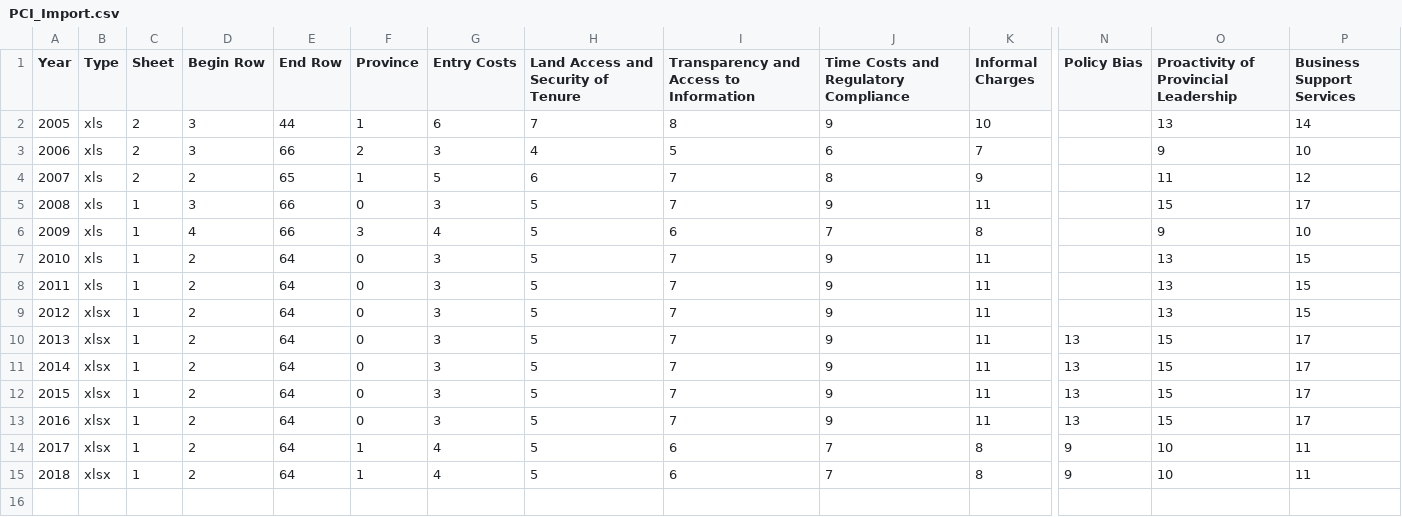
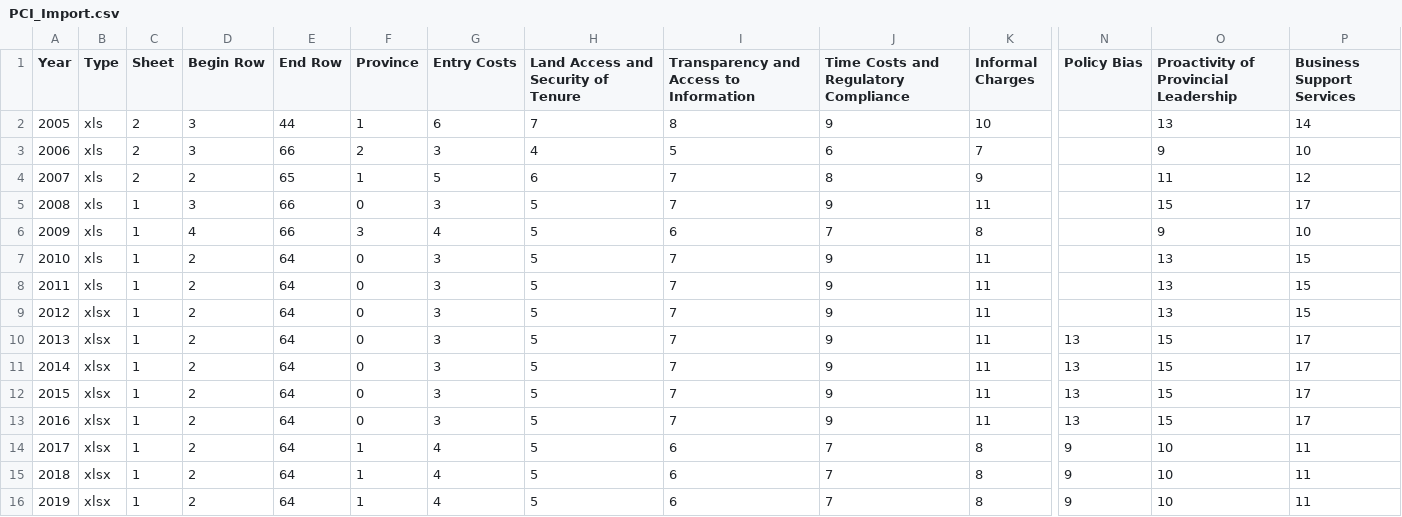
Before and after one commit to mdtrinh/vietnam_elections, a CSV file: Data/PCI/PCI_Import.csv, drawn as a sheet; only a part is shown, gaps mark what is left out; rows hold the shown columns only; the diff names each change by its address in the sheet, - before the commit and + after, or states it on an @@ line.

Commit message:
update new PCI and PAPI data

```diff
--- a/Data/PCI/PCI_Import.csv
+++ b/Data/PCI/PCI_Import.csv
+row 16: 2019 | xlsx | 1 | 2 | 64 | 1 | 4 | 5 | 6 | 7 | 8 | 9 | 10 | 11
```
Also changed, not shown: 45 other files.
